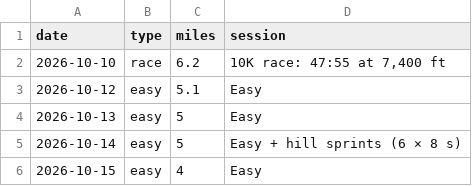
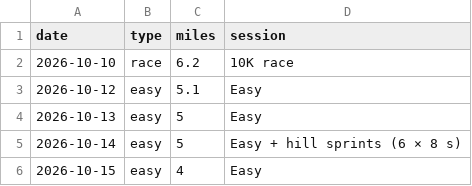
Before and after one commit to DaveEdge1/RunningCoach, a CSV file: plan.csv, drawn as a sheet; only a part is shown.

```diff
--- a/plan.csv
+++ b/plan.csv
@@ -1,3 +1,3 @@
 date,type,miles,session
-2026-10-10,race,6.2,"10K race: 47:55 at 7,400 ft"
+2026-10-10,race,6.2,10K race
 2026-10-12,easy,5.1,Easy
```
Also changed, not shown: data/runs.csv, 9 other files.
